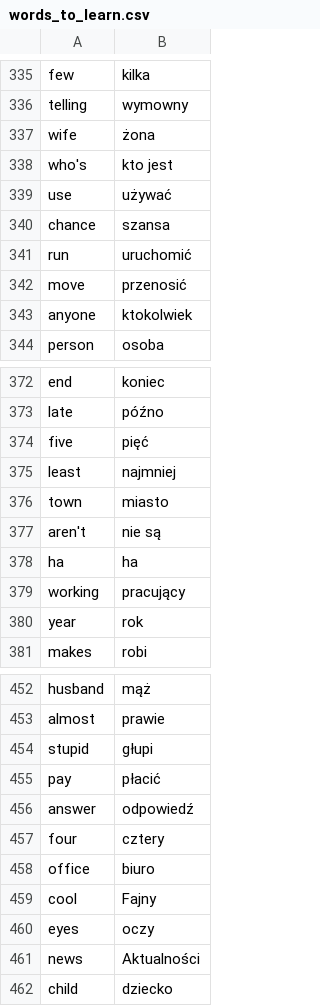
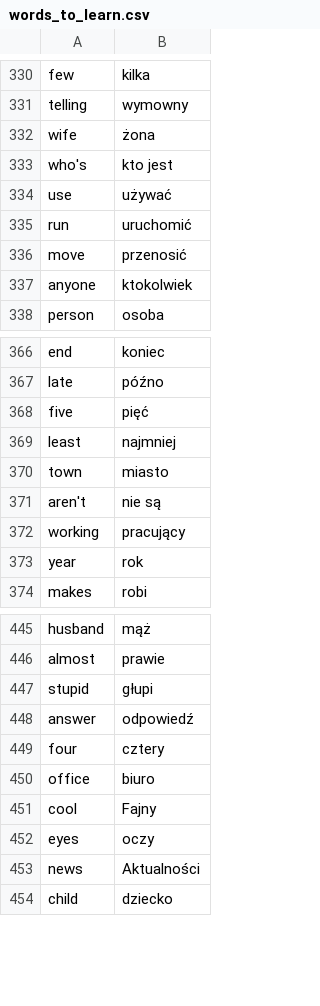
Before and after one commit to Matthew1401/100_Days_of_Code, a CSV file: Day-31-FlashCardApp/words_to_learn.csv, drawn as a sheet; only a part is shown, gaps mark what is left out; the diff covers the shown part only.

```diff
--- a/Day-31-FlashCardApp/words_to_learn.csv
+++ b/Day-31-FlashCardApp/words_to_learn.csv
@@ -339,3 +334,2 @@ who's,kto jest
 use,używać
-chance,szansa
 run,uruchomić
@@ -377,3 +371,2 @@ town,miasto
 aren't,nie są
-ha,ha
 working,pracujący
@@ -454,3 +447,2 @@ almost,prawie
 stupid,głupi
-pay,płacić
 answer,odpowiedź
```
Also changed, not shown: 5 removed rows elsewhere in this file, 3 other files.
